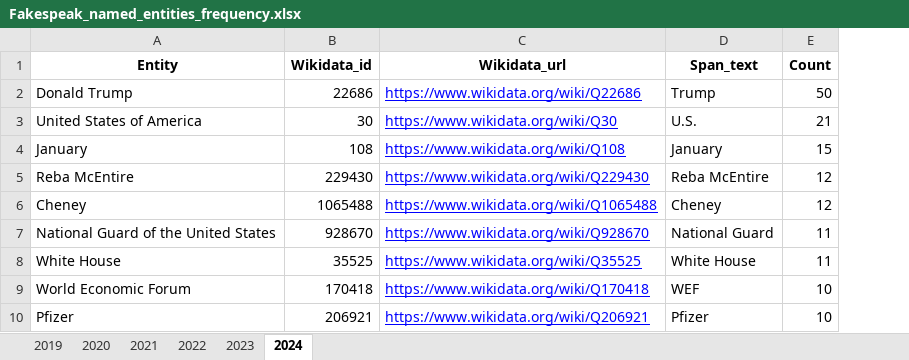
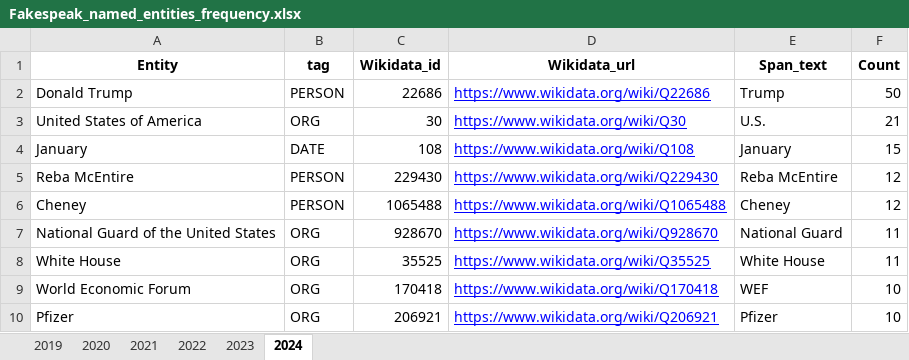
Before and after one commit to sfu-discourse-lab/fake_news_over_time, an Excel workbook: data/Fakespeak-ENG/Analysis_output/Fakespeak_named_entities_frequency.xlsx, sheet 2024, drawn as a sheet; only a part is shown; values as stored, in another font and other column widths than the file's, no borders; the diff names each change by its address in the sheet, - before the commit and + after, or states it on an @@ line.

```diff
--- a/data/Fakespeak-ENG/Analysis_output/Fakespeak_named_entities_frequency.xlsx (sheet 2024)
+++ b/data/Fakespeak-ENG/Analysis_output/Fakespeak_named_entities_frequency.xlsx (sheet 2024)
+column B (tag), rows 2-10: PERSON | ORG | DATE | PERSON | PERSON | ORG | ORG | ORG | ORG
```
Also changed, not shown: sheet 2019, sheet 2022, sheet 2020, sheet 2023, sheet 2021, data/Fakespeak-ENG/Analysis_output/Fakespeak_named_entities_frequency_headlines.xlsx, data/Fakespeak-ENG/Analysis_output/news_and_blog/Fakespeak_news_and_blog_named_entities_frequency.xlsx, 14 other files.
